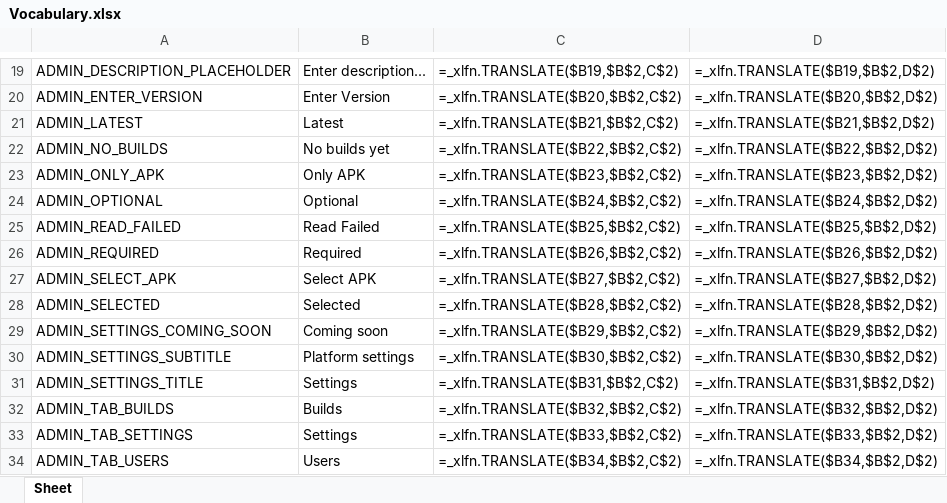
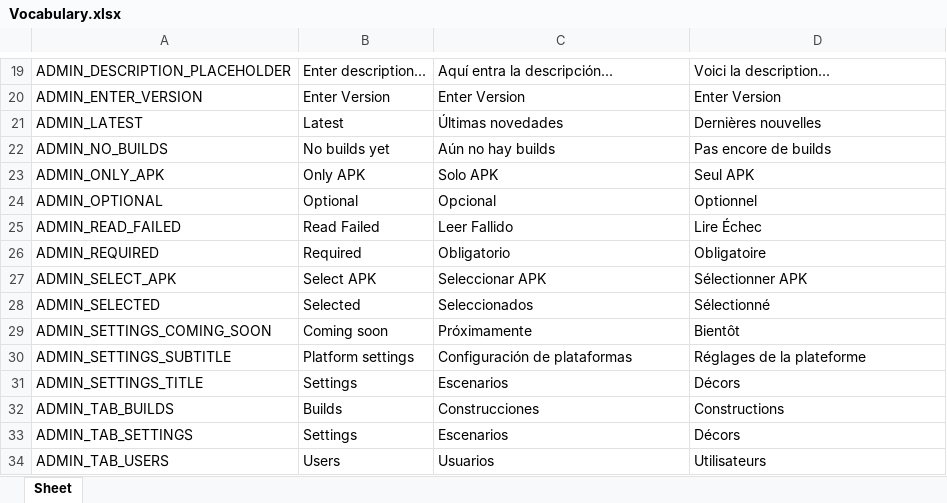
Before and after one commit to Icass1/rockit, an Excel workbook: Vocabulary.xlsx, sheet Sheet, drawn as a sheet; only a part is shown, gaps mark what is left out; values as stored, in another font and other column widths than the file's, no borders; formulas without a stored value are shown as written; table styles not drawn; the diff covers the shown part only; the diff names each change by its address in the sheet, - before the commit and + after, or states it on an @@ line.

```diff
--- a/Vocabulary.xlsx (sheet Sheet)
+++ b/Vocabulary.xlsx (sheet Sheet)
-C19: =_xlfn.TRANSLATE($B19,$B$2,C$2)
+C19: Aquí entra la descripción...
-D19: =_xlfn.TRANSLATE($B19,$B$2,D$2)
+D19: Voici la description...
-C20: =_xlfn.TRANSLATE($B20,$B$2,C$2)
+C20: Enter Version
-D20: =_xlfn.TRANSLATE($B20,$B$2,D$2)
+D20: Enter Version
-C21: =_xlfn.TRANSLATE($B21,$B$2,C$2)
+C21: Últimas novedades
-D21: =_xlfn.TRANSLATE($B21,$B$2,D$2)
+D21: Dernières nouvelles
-C22: =_xlfn.TRANSLATE($B22,$B$2,C$2)
+C22: Aún no hay builds
-D22: =_xlfn.TRANSLATE($B22,$B$2,D$2)
+D22: Pas encore de builds
-C23: =_xlfn.TRANSLATE($B23,$B$2,C$2)
+C23: Solo APK
-D23: =_xlfn.TRANSLATE($B23,$B$2,D$2)
+D23: Seul APK
-C24: =_xlfn.TRANSLATE($B24,$B$2,C$2)
+C24: Opcional
-D24: =_xlfn.TRANSLATE($B24,$B$2,D$2)
+D24: Optionnel
-C25: =_xlfn.TRANSLATE($B25,$B$2,C$2)
+C25: Leer Fallido
-D25: =_xlfn.TRANSLATE($B25,$B$2,D$2)
+D25: Lire Échec
-C26: =_xlfn.TRANSLATE($B26,$B$2,C$2)
+C26: Obligatorio
-D26: =_xlfn.TRANSLATE($B26,$B$2,D$2)
+D26: Obligatoire
-C27: =_xlfn.TRANSLATE($B27,$B$2,C$2)
+C27: Seleccionar APK
-D27: =_xlfn.TRANSLATE($B27,$B$2,D$2)
+D27: Sélectionner APK
-C28: =_xlfn.TRANSLATE($B28,$B$2,C$2)
+C28: Seleccionados
-D28: =_xlfn.TRANSLATE($B28,$B$2,D$2)
+D28: Sélectionné
-C29: =_xlfn.TRANSLATE($B29,$B$2,C$2)
+C29: Próximamente
-D29: =_xlfn.TRANSLATE($B29,$B$2,D$2)
+D29: Bientôt
-C30: =_xlfn.TRANSLATE($B30,$B$2,C$2)
+C30: Configuración de plataformas
-D30: =_xlfn.TRANSLATE($B30,$B$2,D$2)
+D30: Réglages de la plateforme
-C31: =_xlfn.TRANSLATE($B31,$B$2,C$2)
+C31: Escenarios
-D31: =_xlfn.TRANSLATE($B31,$B$2,D$2)
+D31: Décors
-C32: =_xlfn.TRANSLATE($B32,$B$2,C$2)
+C32: Construcciones
-D32: =_xlfn.TRANSLATE($B32,$B$2,D$2)
+D32: Constructions
-C33: =_xlfn.TRANSLATE($B33,$B$2,C$2)
+C33: Escenarios
-D33: =_xlfn.TRANSLATE($B33,$B$2,D$2)
+D33: Décors
-C34: =_xlfn.TRANSLATE($B34,$B$2,C$2)
+C34: Usuarios
-D34: =_xlfn.TRANSLATE($B34,$B$2,D$2)
+D34: Utilisateurs
```
Also changed, not shown: 7 added rows, 13 removed rows and 448 edited cells elsewhere in this sheet, 32 other files.
